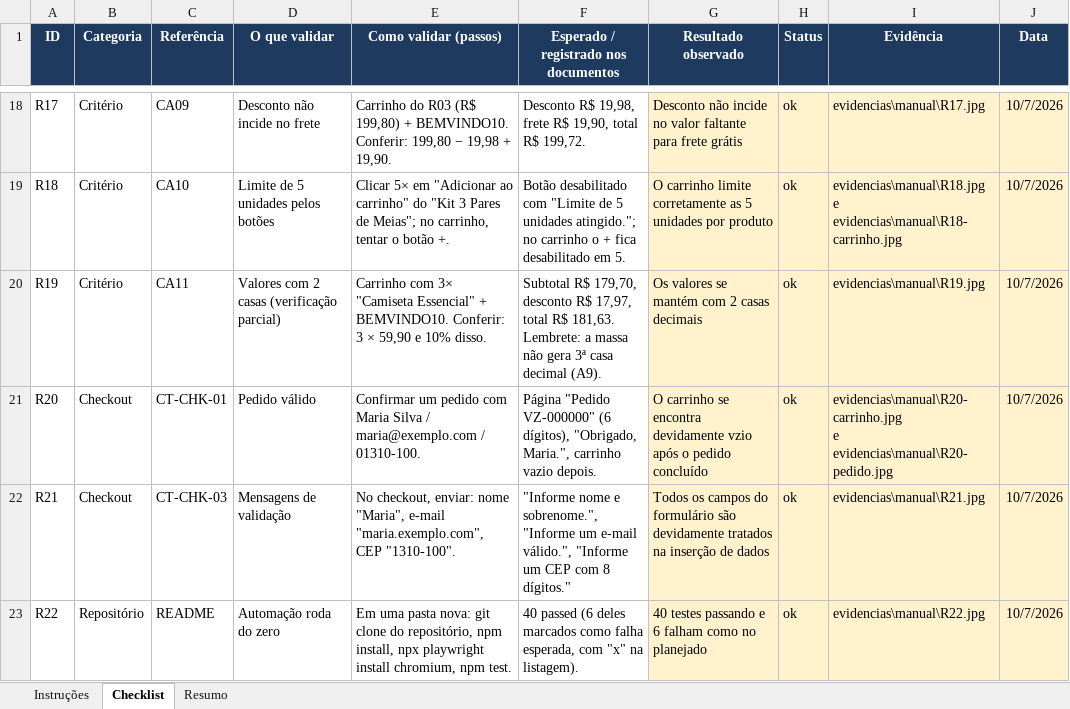
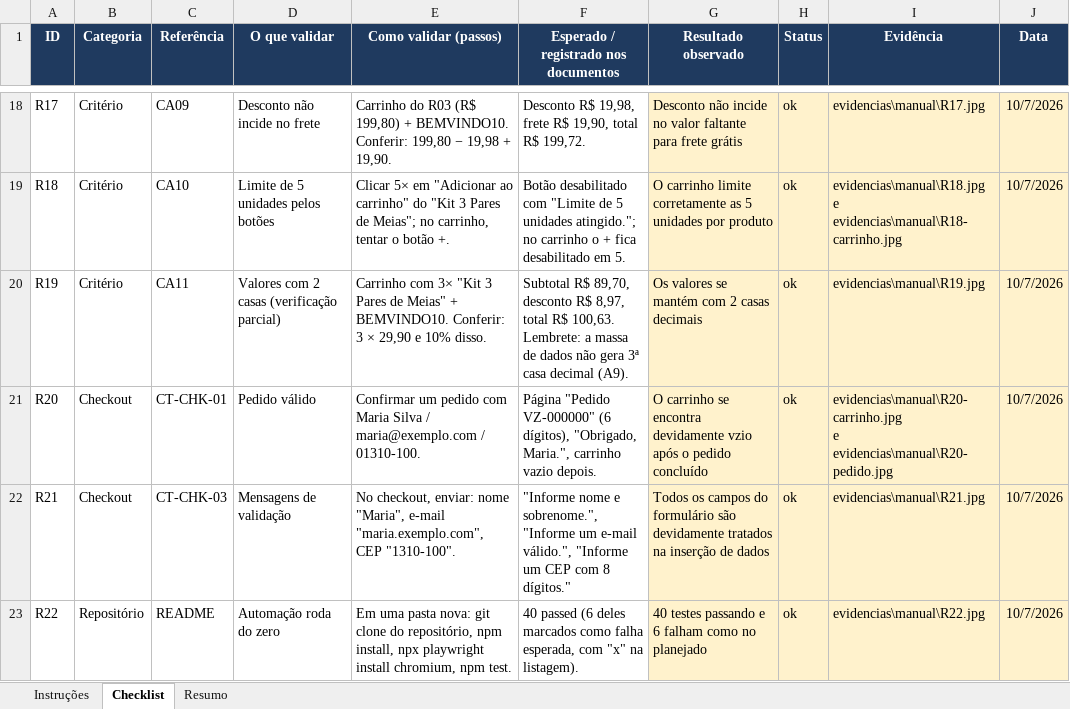
Before and after one commit to claudioc0/verzel-store-qa, an Excel workbook: docs/checklist-revisao.xlsx, sheet Checklist, drawn as a sheet; only a part is shown, gaps mark what is left out; values as stored, in another font and other column widths than the file's, no borders; conditional formats not drawn; the diff names each change by its address in the sheet, - before the commit and + after, or states it on an @@ line.

Commit message:
Checklist: R19 refeito com 3× Kit 3 Pares de Meias e coluna de passos no .md
- R19 passa a usar um caso que gera resíduo em JavaScript (3 × 29,90)
- checklist-revisao.md mostra também como cada item foi validado

```diff
--- a/docs/checklist-revisao.xlsx (sheet Checklist)
+++ b/docs/checklist-revisao.xlsx (sheet Checklist)
-E20 (Como validar (passos)): …com 3× "Camiseta Essencial" + BEMVINDO10. Conferir: 3 × 59,90 e 10%…
+E20 (Como validar (passos)): …com 3× "Kit 3 Pares de Meias" + BEMVINDO10. Conferir: 3 × 29,90 e 10%…
-F20: Subtotal R$ 179,70, desconto R$ 17,97, total R$ 181,63. Lembrete: a massa não gera…
+F20: Subtotal R$ 89,70, desconto R$ 8,97, total R$ 100,63. Lembrete: a massa de dados não gera…
```
Also changed, not shown: sheet Resumo, 2 other files.
